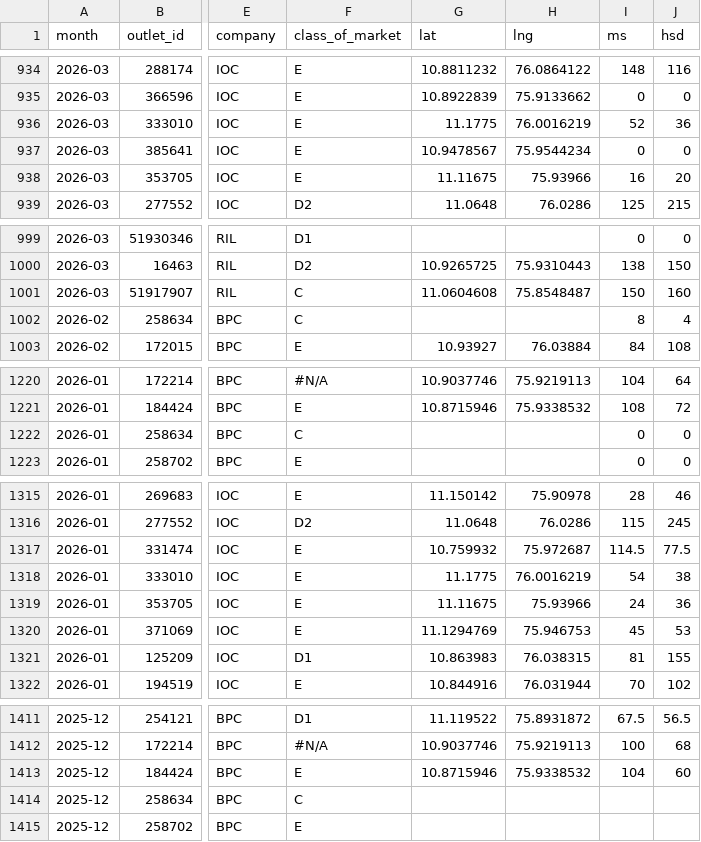
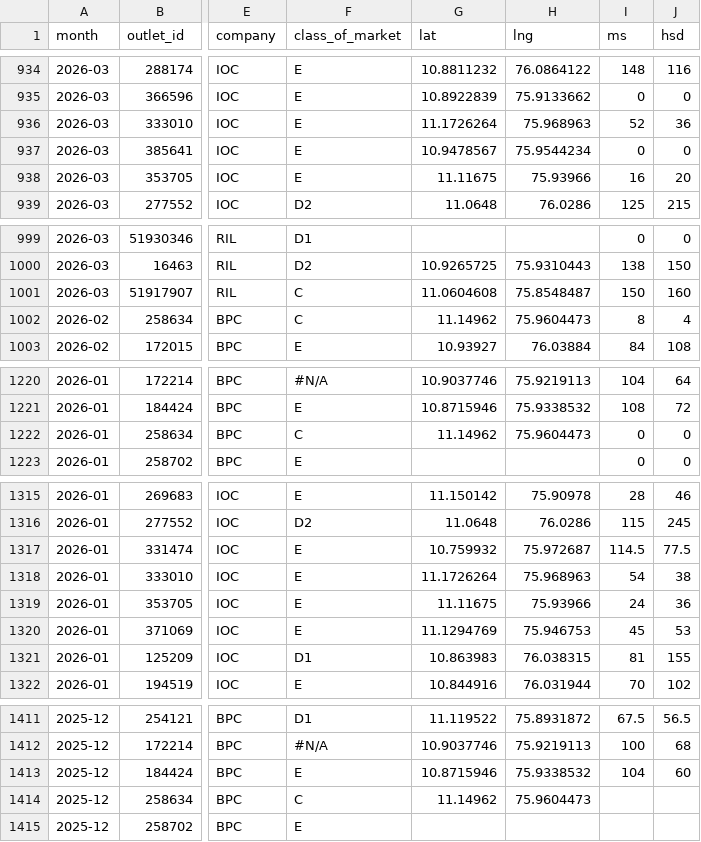
Before and after one commit to Sneakout/SalesArea, a CSV file: public/stations.csv, drawn as a sheet; only a part is shown, gaps mark what is left out; the diff covers the shown part only; the diff names each change by its address in the sheet, - before the commit and + after, or states it on an @@ line.

```diff
--- a/public/stations.csv
+++ b/public/stations.csv
-G936 (lat): 11.1775
+G936 (lat): 11.1726264
-H936 (lng): 76.0016219
+H936 (lng): 75.968963
-G1002 (lat): (empty)
+G1002 (lat): 11.14962
-H1002 (lng): (empty)
+H1002 (lng): 75.9604473
-G1222 (lat): (empty)
+G1222 (lat): 11.14962
-H1222 (lng): (empty)
+H1222 (lng): 75.9604473
-G1318 (lat): 11.1775
+G1318 (lat): 11.1726264
-H1318 (lng): 76.0016219
+H1318 (lng): 75.968963
-G1414 (lat): (empty)
+G1414 (lat): 11.14962
-H1414 (lng): (empty)
+H1414 (lng): 75.9604473
```
Also changed, not shown: 55 edited cells elsewhere in this file.
